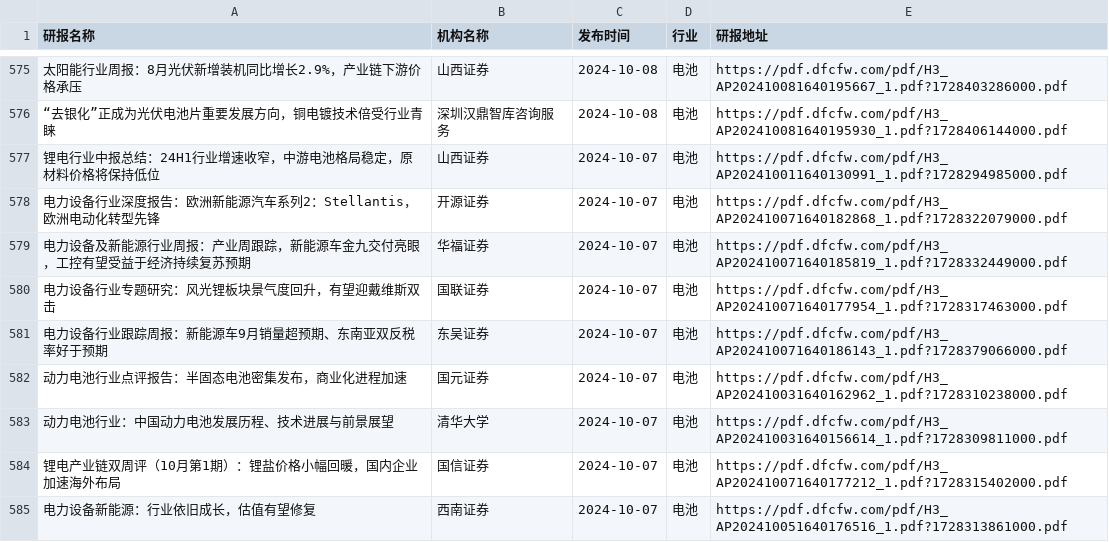
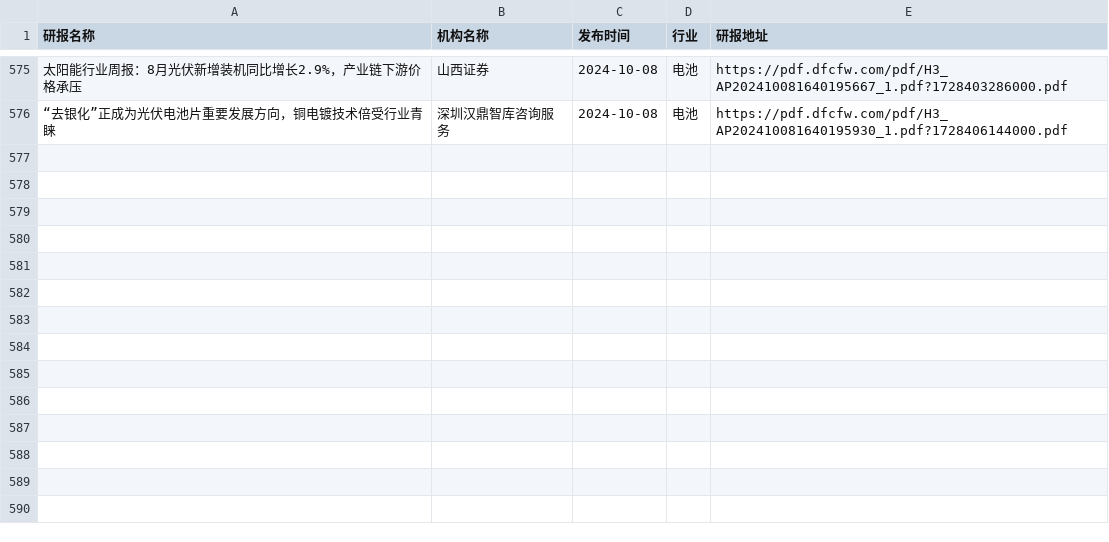
Before and after one commit to manymore13/report, a CSV file: eastmoney/电池.csv, drawn as a sheet; only a part is shown, gaps mark what is left out; the diff names each change by its address in the sheet, - before the commit and + after, or states it on an @@ line.

```diff
--- a/eastmoney/电池.csv
+++ b/eastmoney/电池.csv
-row 577: 锂电行业中报总结：24H1行业增速收窄，中游电池格局稳定，原材料价格将保持低位 | 山西证券 | 2024-10-07 | 电池 | https://pdf.dfcfw.com/pdf/H3_AP202410011640130991_1.pdf?1728294985000.pdf
-row 578: 电力设备行业深度报告：欧洲新能源汽车系列2：Stellantis，欧洲电动化转型先锋 | 开源证券 | 2024-10-07 | 电池 | https://pdf.dfcfw.com/pdf/H3_AP202410071640182868_1.pdf?1728322079000.pdf
-row 579: 电力设备及新能源行业周报：产业周跟踪，新能源车金九交付亮眼，工控有望受益于经济持续复苏预期 | 华福证券 | 2024-10-07 | 电池 | https://pdf.dfcfw.com/pdf/H3_AP202410071640185819_1.pdf?1728332449000.pdf
-row 580: 电力设备行业专题研究：风光锂板块景气度回升，有望迎戴维斯双击 | 国联证券 | 2024-10-07 | 电池 | https://pdf.dfcfw.com/pdf/H3_AP202410071640177954_1.pdf?1728317463000.pdf
-row 581: 电力设备行业跟踪周报：新能源车9月销量超预期、东南亚双反税率好于预期 | 东吴证券 | 2024-10-07 | 电池 | https://pdf.dfcfw.com/pdf/H3_AP202410071640186143_1.pdf?1728379066000.pdf
-row 582: 动力电池行业点评报告：半固态电池密集发布，商业化进程加速 | 国元证券 | 2024-10-07 | 电池 | https://pdf.dfcfw.com/pdf/H3_AP202410031640162962_1.pdf?1728310238000.pdf
-row 583: 动力电池行业：中国动力电池发展历程、技术进展与前景展望 | 清华大学 | 2024-10-07 | 电池 | https://pdf.dfcfw.com/pdf/H3_AP202410031640156614_1.pdf?1728309811000.pdf
-row 584: 锂电产业链双周评（10月第1期）：锂盐价格小幅回暖，国内企业加速海外布局 | 国信证券 | 2024-10-07 | 电池 | https://pdf.dfcfw.com/pdf/H3_AP202410071640177212_1.pdf?1728315402000.pdf
-row 585: 电力设备新能源：行业依旧成长，估值有望修复 | 西南证券 | 2024-10-07 | 电池 | https://pdf.dfcfw.com/pdf/H3_AP202410051640176516_1.pdf?1728313861000.pdf
```
Also changed, not shown: eastmoney/化学制品.csv, eastmoney/房地产开发.csv, 57 other files.
